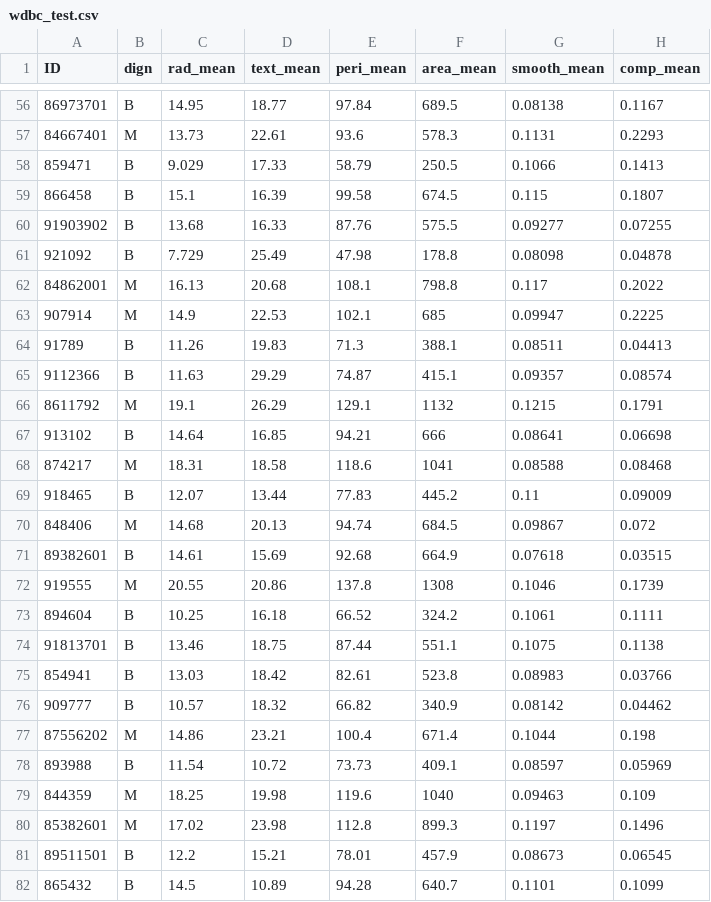
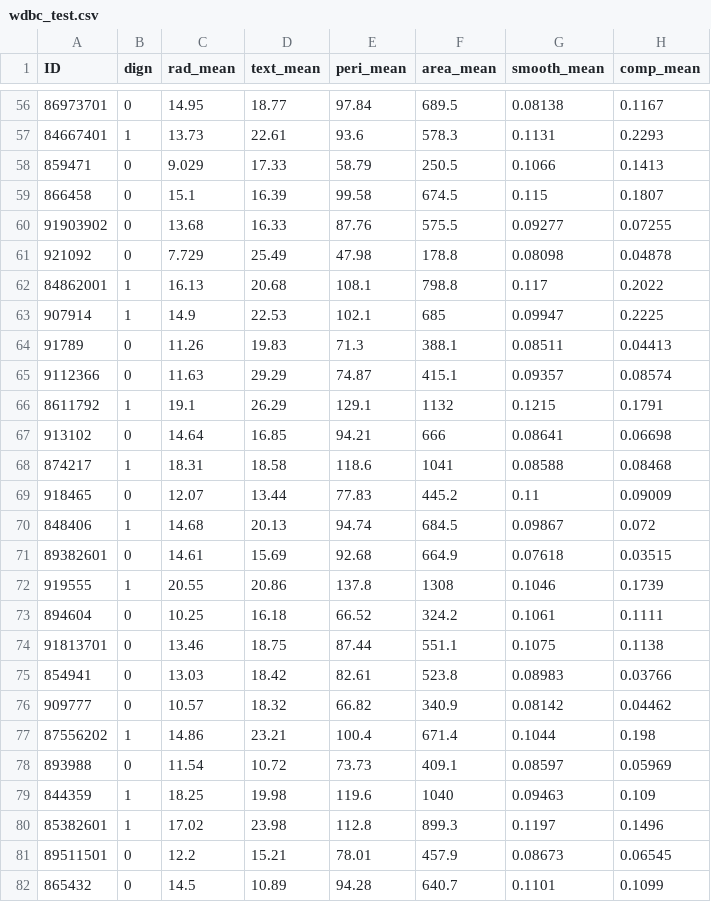
Before and after one commit to reneshbedre/reneshbedre.github.io, a CSV file: assets/posts/logit/wdbc_test.csv, drawn as a sheet; only a part is shown, gaps mark what is left out; the diff covers the shown part only; the diff names each change by its address in the sheet, - before the commit and + after, or states it on an @@ line.

```diff
--- a/assets/posts/logit/wdbc_test.csv
+++ b/assets/posts/logit/wdbc_test.csv
-B56 (dign): B
+B56 (dign): 0
-B57 (dign): M
+B57 (dign): 1
-B58:B61 (dign): B
+B58:B61 (dign): 0
-B62:B63 (dign): M
+B62:B63 (dign): 1
-B64:B65 (dign): B
+B64:B65 (dign): 0
-B66 (dign): M
+B66 (dign): 1
-B67 (dign): B
+B67 (dign): 0
-B68 (dign): M
+B68 (dign): 1
-B69 (dign): B
+B69 (dign): 0
-B70 (dign): M
+B70 (dign): 1
-B71 (dign): B
+B71 (dign): 0
-B72 (dign): M
+B72 (dign): 1
-B73:B76 (dign): B
+B73:B76 (dign): 0
-B77 (dign): M
+B77 (dign): 1
-B78 (dign): B
+B78 (dign): 0
-B79:B80 (dign): M
+B79:B80 (dign): 1
-B81:B82 (dign): B
+B81:B82 (dign): 0
```
Also changed, not shown: 116 edited cells elsewhere in this file, assets/posts/logit/wdbc_train.csv.
